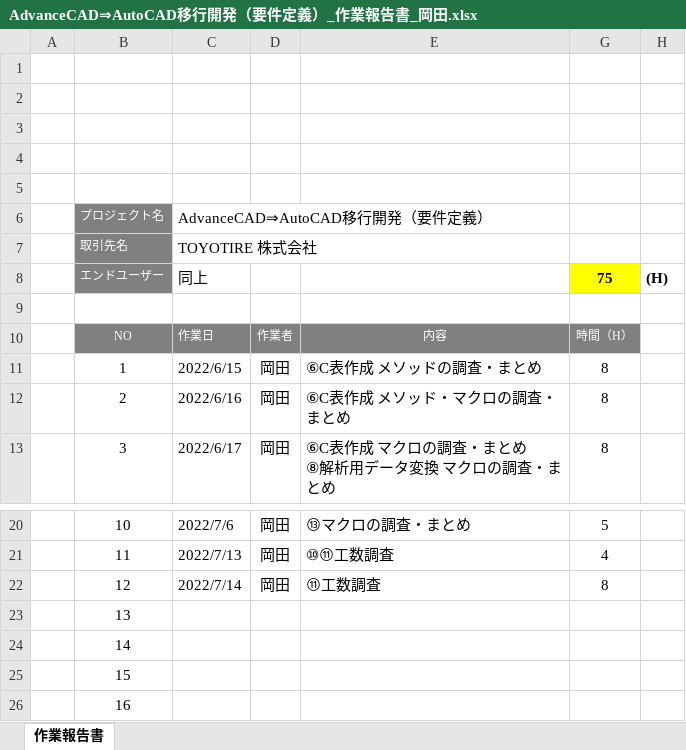
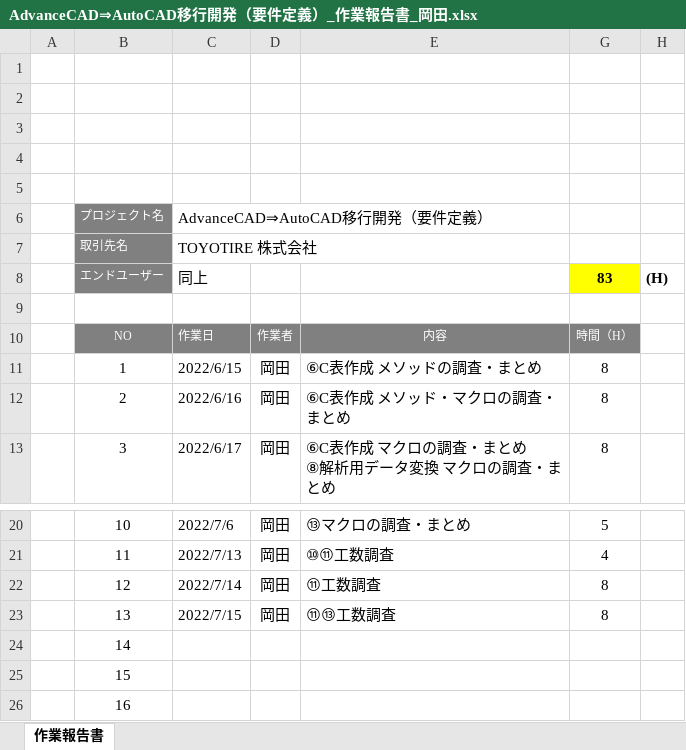
Before and after one commit to ichiro-uehara/TOYOTIRE_BRAND, an Excel workbook: 作業報告書/AdvanceCAD⇒AutoCAD移行開発（要件定義）_作業報告書_岡田.xlsx, sheet 作業報告書, drawn as a sheet; only a part is shown, gaps mark what is left out; values as stored, in another font and other column widths than the file's, no borders; charts and pictures and conditional formats not drawn; the diff names each change by its address in the sheet, - before the commit and + after, or states it on an @@ line.

Commit message:
[update]カスタム仕様書⑪⑬_岡田

```diff
--- a/作業報告書/AdvanceCAD⇒AutoCAD移行開発（要件定義）_作業報告書_岡田.xlsx (sheet 作業報告書)
+++ b/作業報告書/AdvanceCAD⇒AutoCAD移行開発（要件定義）_作業報告書_岡田.xlsx (sheet 作業報告書)
-G8: 75
+G8: 83
-C23: (empty)
+C23: 2022/7/15
-D23: (empty)
+D23: 岡田
-E23: (empty)
+E23: ⑪⑬工数調査
-G23: (empty)
+G23: 8
```
